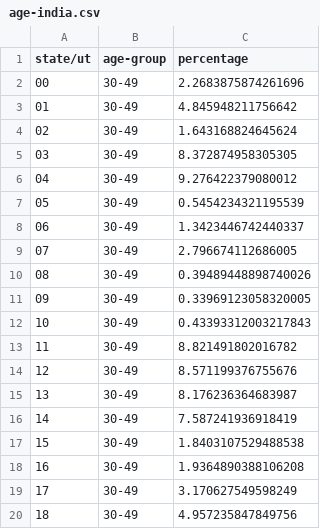
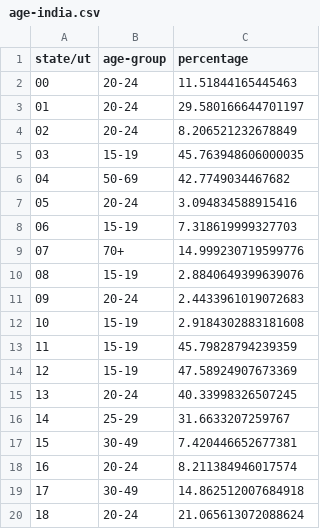
Before and after one commit to utkarshg99/CS685, a CSV file: Assignment 2/out/age-india.csv, drawn as a sheet; only a part is shown; the diff covers the shown part only.

```diff
--- a/Assignment 2/out/age-india.csv
+++ b/Assignment 2/out/age-india.csv
@@ -1,20 +1,20 @@
 state/ut,age-group,percentage
-00,30-49,2.2683875874261696
-01,30-49,4.845948211756642
-02,30-49,1.643168824645624
-03,30-49,8.372874958305305
-04,30-49,9.276422379080012
-05,30-49,0.5454234321195539
-06,30-49,1.3423446742440337
-07,30-49,2.796674112686005
-08,30-49,0.39489448898740026
-09,30-49,0.33969123058320005
-10,30-49,0.43393312003217843
-11,30-49,8.821491802016782
-12,30-49,8.571199376755676
-13,30-49,8.176236364683987
-14,30-49,7.587241936918419
-15,30-49,1.8403107529488538
-16,30-49,1.9364890388106208
-17,30-49,3.170627549598249
-18,30-49,4.957235847849756
+00,20-24,11.51844165445463
+01,20-24,29.580166644701197
+02,20-24,8.206521232678849
+03,15-19,45.763948606000035
+04,50-69,42.7749034467682
+05,20-24,3.094834588915416
+06,15-19,7.318619999327703
+07,70+,14.999230719599776
+08,15-19,2.8840649399639076
+09,20-24,2.4433961019072683
+10,15-19,2.9184302883181608
+11,15-19,45.79828794239359
+12,15-19,47.58924907673369
+13,20-24,40.33998326507245
+14,25-29,31.6633207259767
+15,30-49,7.420446652677381
+16,20-24,8.211384946017574
+17,30-49,14.862512007684918
+18,20-24,21.065613072088624
```
Also changed, not shown: 33 edited cells elsewhere in this file, Assignment 2/out/gender-india-b.csv, Assignment 2/out/gender-india-c.csv, 9 other files.
